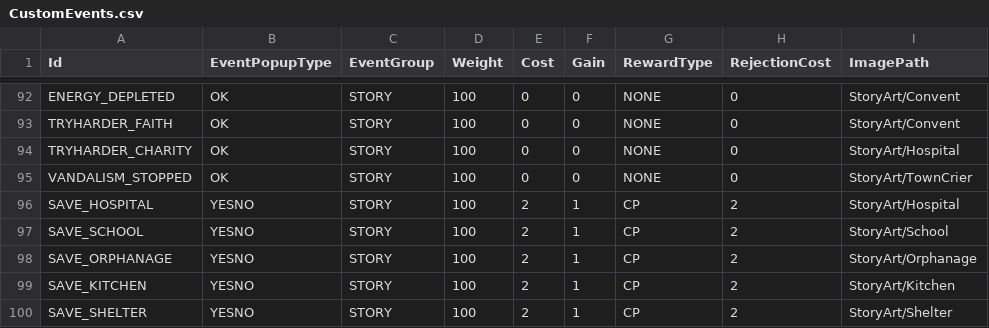
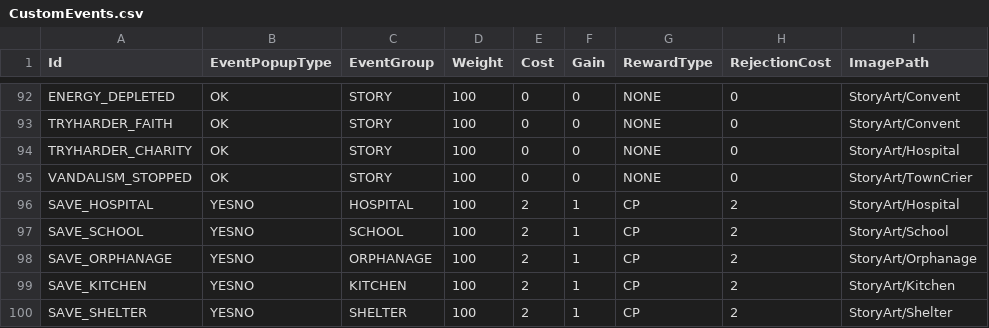
Before and after one commit to baddestguy/SainthoodStories, a CSV file: Assets/Resources/GameData/CustomEvents.csv, drawn as a sheet; only a part is shown, gaps mark what is left out; the diff names each change by its address in the sheet, - before the commit and + after, or states it on an @@ line.

Commit message:
Custom event fixes

```diff
--- a/Assets/Resources/GameData/CustomEvents.csv
+++ b/Assets/Resources/GameData/CustomEvents.csv
-C96 (EventGroup): STORY
+C96 (EventGroup): HOSPITAL
-C97 (EventGroup): STORY
+C97 (EventGroup): SCHOOL
-C98 (EventGroup): STORY
+C98 (EventGroup): ORPHANAGE
-C99 (EventGroup): STORY
+C99 (EventGroup): KITCHEN
-C100 (EventGroup): STORY
+C100 (EventGroup): SHELTER
```
Also changed, not shown: 3 other files.
